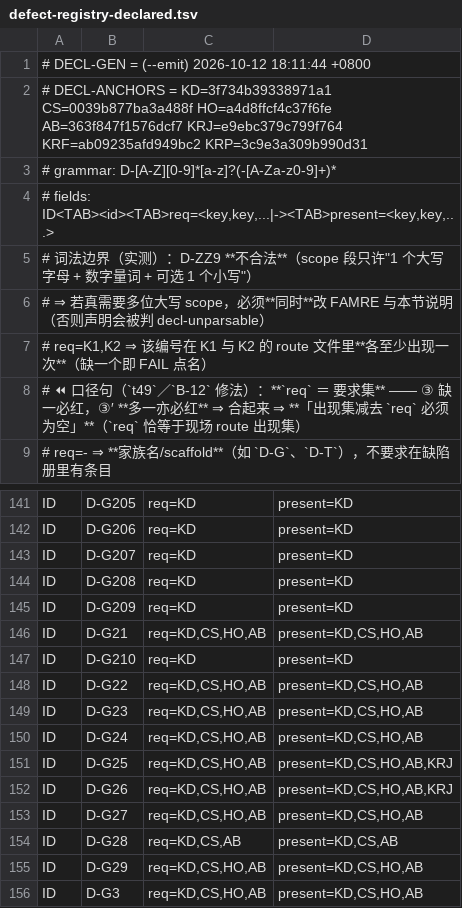
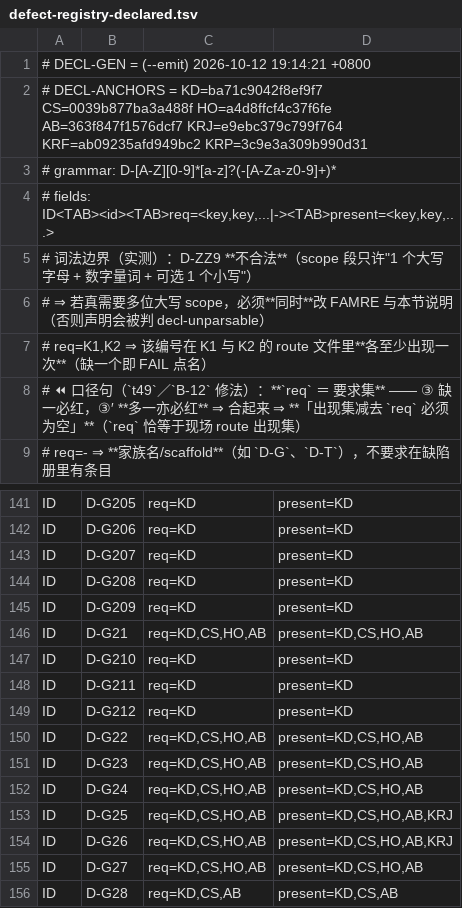
Before and after one commit to isharrrry/WPFOnLinux, a TSV file: src/Linux/build/MilBridge/tools/defect-registry-declared.tsv, drawn as a sheet; only a part is shown, gaps mark what is left out; the shorter side is filled out with more unchanged rows.

Commit message:
docs(defects): 追登 D-G211（鼠标输入交付缺陷）/ D-G212（3D L2 在"零内容包围盒"处中断）
- D-G211 鼠标输入交付缺陷：点击不产出 WM_LBUTTONDOWN（键盘正常）。已排除四项（注入路径正常：独立 C 探针在
  同一 Xvfb 收到 ButtonPress/Release/Motion/Key；翻译层完整 win32_x11.c:1241；push() 无丢弃 :832；掩码齐全
  :390 且泵在读 X pending=39/49）；断点夹在 :1290（NC 命中分支）与 :1414（push）之间，:1373 的去重闸是唯一
  "读到却不交付"的分支；候选根因 = 限窗变量 g_x_e3_live_button 置位/清零不对称（客户区 release :1407 清零、
  NC 配对 release :1361 不清零，叠加 g_nc_hwnd 跨点击保留）⇒ 残留后同键 press 全判 DROP(replay:…)。
  建议修法 A/B（一行级）；**未修原因**：两个复现台都拿不到稳定点击、无法验证，按纪律不盲改。
  影响面：同时解释 D-G50 与"② popup 实测 / demo 内切页点不动"。
- D-G212 3D 的 2D-on-3D（L2）在"零内容包围盒"处中断。五级定位链：① 几何/视口/三角全通（tris=12 visible=12、
  6 材质）；② 材质画刷识别全通（MilVisualBrush + vis 非空 + resolver=yes）；③ resolver 曾 SIGBUS、加重入保护后
  EXIT=0；④ 递归防护不是原因（已抽成 SkiaBrush.TryResolveVisualImage）；⑤ 最终缺口 = ResolveVisualImage 里
  VisualProjection.Project 成功但 VisualBrushSource.ContentBounds 返回 0×0。原因：该目标是挂在 3D 子树上的
  2D 视觉、从未 Measure/Arrange。修法三步（区分"没量过/量为 0"→显式测量/布置→必要时补节点类型）；
  判据：colors 明显高于基线 56、封面内容可见、EXIT=0、L1 探针回归 PASS、CoverView/TabControl/Rating 无新异常。

变动：KNOWN-DEFECTS.md 二进制追加（4126→4178 行，+52）；declared.tsv 由 --emit 重定向写回（255→257 行）。
对账器：DEFREG=PASS declared=247 route_ids=247（零漂移）。

```diff
--- a/src/Linux/build/MilBridge/tools/defect-registry-declared.tsv
+++ b/src/Linux/build/MilBridge/tools/defect-registry-declared.tsv
@@ -1,3 +1,3 @@
-# DECL-GEN = (--emit) 2026-10-12 18:11:44 +0800
-# DECL-ANCHORS = KD=3f734b39338971a1 CS=0039b877ba3a488f HO=a4d8ffcf4c37f6fe AB=363f847f1576dcf7 KRJ=e9ebc379c799f764 KRF=ab09235afd949bc2 KRP=3c9e3a309b990d31
+# DECL-GEN = (--emit) 2026-10-12 19:14:21 +0800
+# DECL-ANCHORS = KD=ba71c9042f8ef9f7 CS=0039b877ba3a488f HO=a4d8ffcf4c37f6fe AB=363f847f1576dcf7 KRJ=e9ebc379c799f764 KRF=ab09235afd949bc2 KRP=3c9e3a309b990d31
 # grammar: D-[A-Z][0-9]*[a-z]?(-[A-Za-z0-9]+)*
@@ -147,2 +147,4 @@ ID	D-G21	req=KD,CS,HO,AB	present=KD,CS,HO,AB
 ID	D-G210	req=KD	present=KD
+ID	D-G211	req=KD	present=KD
+ID	D-G212	req=KD	present=KD
 ID	D-G22	req=KD,CS,HO,AB	present=KD,CS,HO,AB
```
Also changed, not shown: 1 other file.
